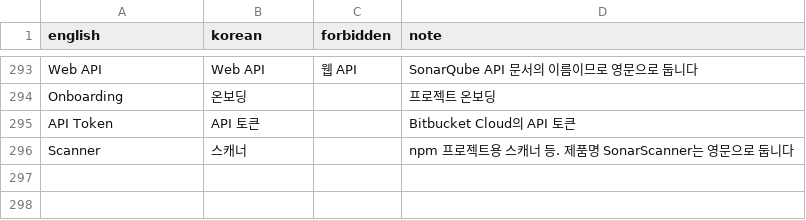
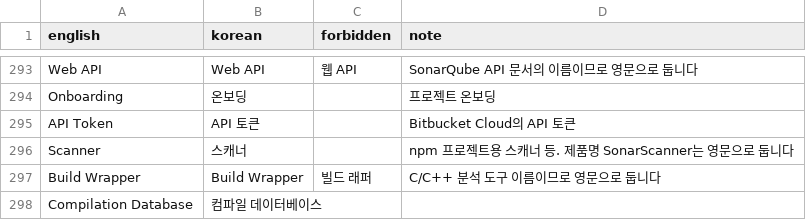
Before and after one commit to say2alice/sonar-l10n-korean-plugin, a TSV file: translation/glossary.tsv, drawn as a sheet; only a part is shown, gaps mark what is left out.

Commit message:
feat(translation): 온보딩 셋째 묶음 번역
- 단위 7의 빌드 선택지, 스캐너 실행 안내, CI 마무리 안내, 분석 방법 선택 등 96키 번역
- OS, CI 도구 이름과 자리 표시 값을 영문 유지 규칙에 추가

```diff
--- a/translation/glossary.tsv
+++ b/translation/glossary.tsv
@@ -296 +296,3 @@ API Token	API 토큰		Bitbucket Cloud의 API 토큰
 Scanner	스캐너		npm 프로젝트용 스캐너 등. 제품명 SonarScanner는 영문으로 둡니다
+Build Wrapper	Build Wrapper	빌드 래퍼	C/C++ 분석 도구 이름이므로 영문으로 둡니다
+Compilation Database	컴파일 데이터베이스		
```
Also changed, not shown: 2 other files.
